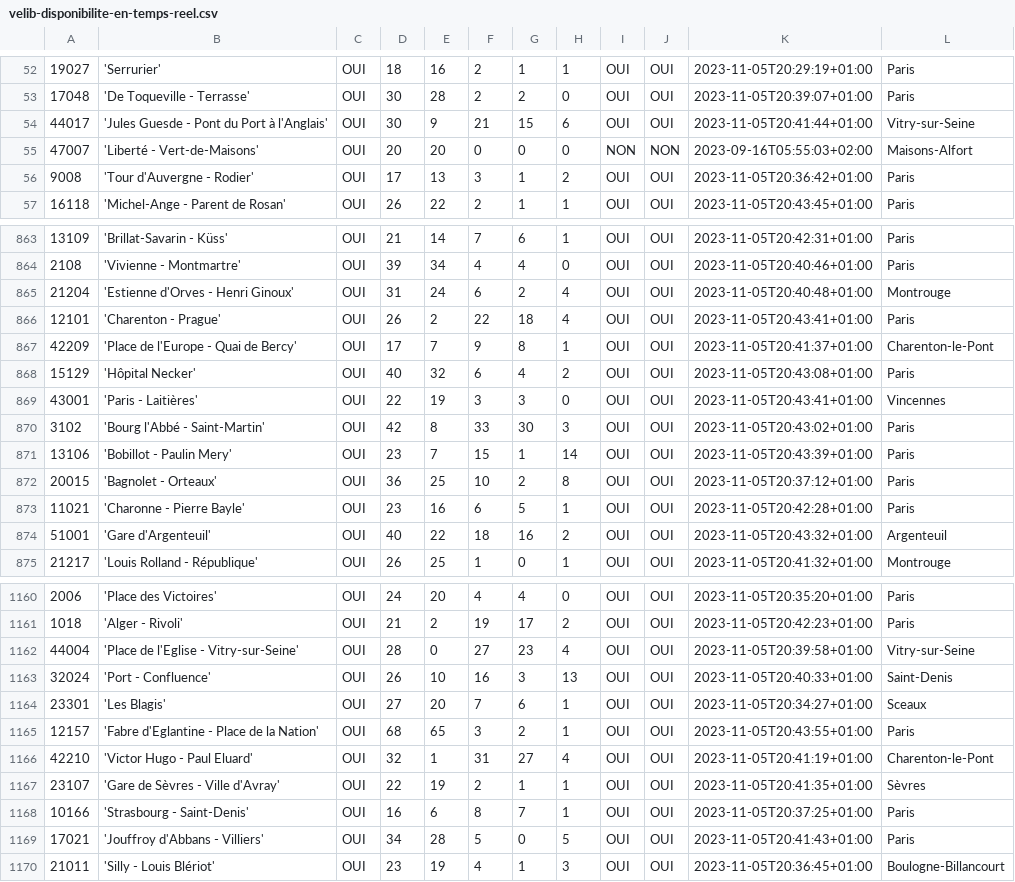
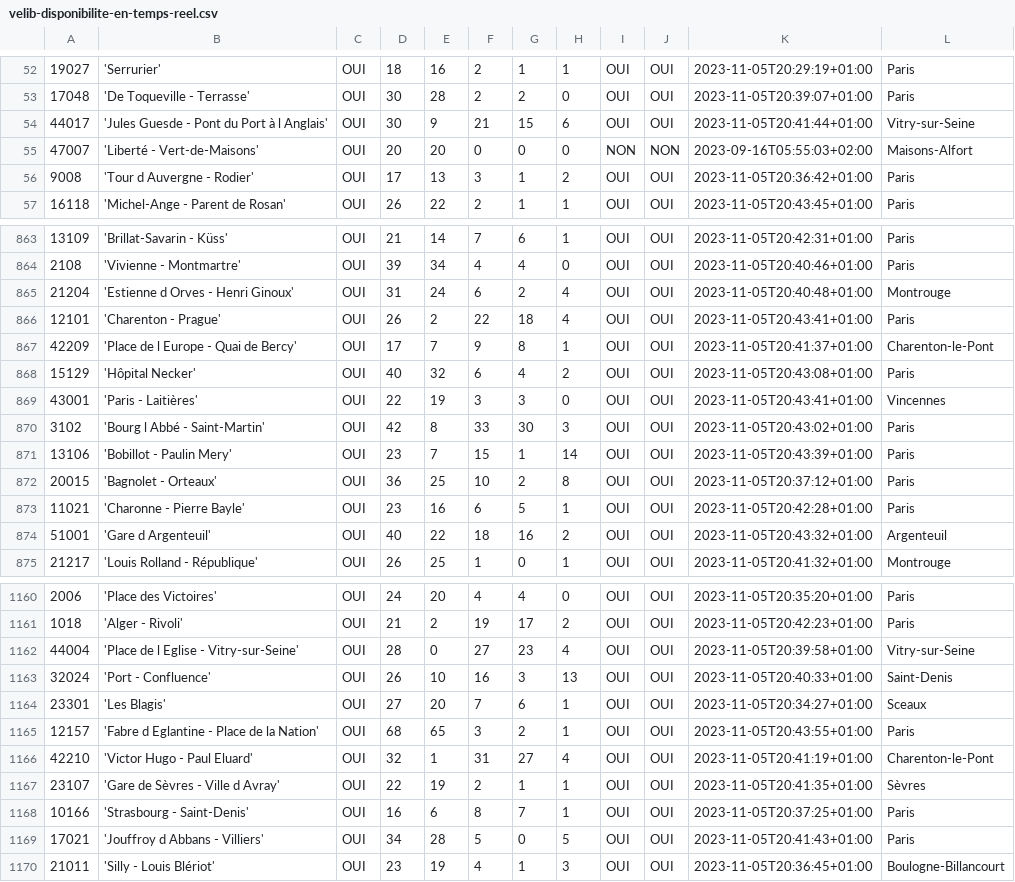
Before and after one commit to agomesdacosta3/H3_Exo_Python, a CSV file: velib-disponibilite-en-temps-reel.csv, drawn as a sheet; only a part is shown, gaps mark what is left out; the diff covers the shown part only; the diff names each change by its address in the sheet, - before the commit and + after, or states it on an @@ line.

Commit message:
Add files via upload

```diff
--- a/velib-disponibilite-en-temps-reel.csv
+++ b/velib-disponibilite-en-temps-reel.csv
-B54: 'Jules Guesde - Pont du Port à l'Anglais'
+B54: 'Jules Guesde - Pont du Port à l Anglais'
-B56: 'Tour d'Auvergne - Rodier'
+B56: 'Tour d Auvergne - Rodier'
-B865: 'Estienne d'Orves - Henri Ginoux'
+B865: 'Estienne d Orves - Henri Ginoux'
-B867: 'Place de l'Europe - Quai de Bercy'
+B867: 'Place de l Europe - Quai de Bercy'
-B870: 'Bourg l'Abbé - Saint-Martin'
+B870: 'Bourg l Abbé - Saint-Martin'
-B874: 'Gare d'Argenteuil'
+B874: 'Gare d Argenteuil'
-B1162: 'Place de l'Eglise - Vitry-sur-Seine'
+B1162: 'Place de l Eglise - Vitry-sur-Seine'
-B1165: 'Fabre d'Eglantine - Place de la Nation'
+B1165: 'Fabre d Eglantine - Place de la Nation'
-B1167: 'Gare de Sèvres - Ville d'Avray'
+B1167: 'Gare de Sèvres - Ville d Avray'
-B1169: 'Jouffroy d'Abbans - Villiers'
+B1169: 'Jouffroy d Abbans - Villiers'
```
Also changed, not shown: 73 edited cells elsewhere in this file.
